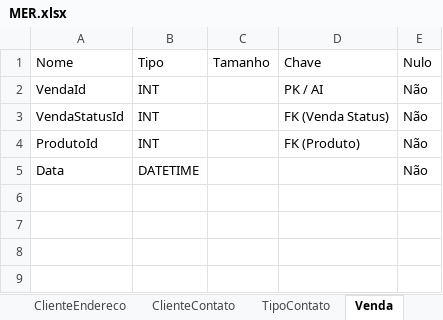
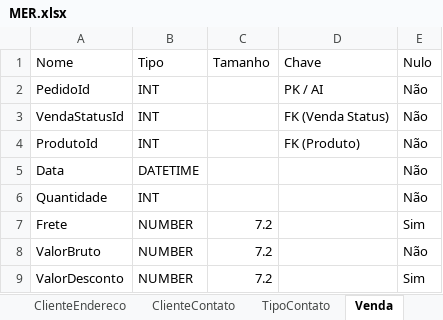
Before and after one commit to codeatt/PIFS3G3, an Excel workbook: documentacao/MER.xlsx, sheet Venda, drawn as a sheet; values as stored, in another font and other column widths than the file's, no borders; the diff names each change by its address in the sheet, - before the commit and + after, or states it on an @@ line.

```diff
--- a/documentacao/MER.xlsx (sheet Venda)
+++ b/documentacao/MER.xlsx (sheet Venda)
-A2 (Nome): VendaId
+A2 (Nome): PedidoId
+row 6: Quantidade | INT |  |  | Não
+row 7: Frete | NUMBER | 7.2 |  | Sim
+row 8: ValorBruto | NUMBER | 7.2 |  | Não
+row 9: ValorDesconto | NUMBER | 7.2 |  | Sim
```
Also changed, not shown: sheet Categoria, other sheet tabs, charts or pictures, 1 other file.
